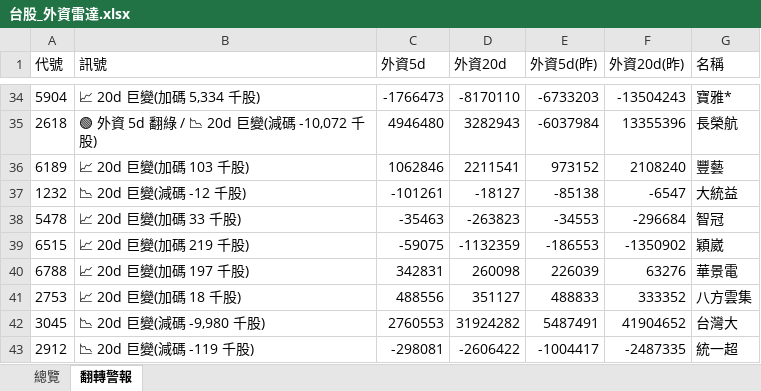
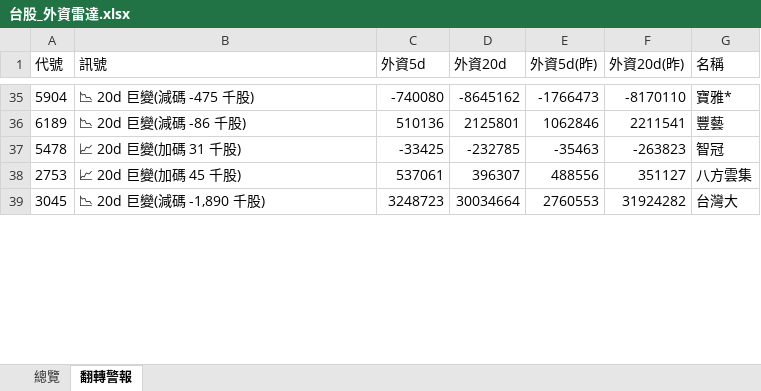
Before and after one commit to delphichi/big, an Excel workbook: data/台股_外資雷達.xlsx, sheet 翻轉警報, drawn as a sheet; only a part is shown, gaps mark what is left out; values as stored, in another font and other column widths than the file's, no borders; removed rows and columns are numbered as before the commit, all else as after; the diff covers the shown part only; the diff names each change by its address in the sheet, - before the commit and + after, or states it on an @@ line.

```diff
--- a/data/台股_外資雷達.xlsx (sheet 翻轉警報)
+++ b/data/台股_外資雷達.xlsx (sheet 翻轉警報)
-B35 (訊號): 📈 20d 巨變(加碼 5,334 千股)
+B35 (訊號): 📉 20d 巨變(減碼 -475 千股)
-C35 (外資5d): -1766473
+C35 (外資5d): -740080
-D35 (外資20d): -8170110
+D35 (外資20d): -8645162
-E35 (外資5d(昨)): -6733203
+E35 (外資5d(昨)): -1766473
-F35 (外資20d(昨)): -13504243
+F35 (外資20d(昨)): -8170110
-row 35: 2618 | 🟢 外資 5d 翻綠 / 📉 20d 巨變(減碼 -10,072 千股) | 4946480 | 3282943 | -6037984 | 13355396 | 長榮航
-B36 (訊號): 📈 20d 巨變(加碼 103 千股)
+B36 (訊號): 📉 20d 巨變(減碼 -86 千股)
-C36 (外資5d): 1062846
+C36 (外資5d): 510136
-D36 (外資20d): 2211541
+D36 (外資20d): 2125801
-E36 (外資5d(昨)): 973152
+E36 (外資5d(昨)): 1062846
-F36 (外資20d(昨)): 2108240
+F36 (外資20d(昨)): 2211541
-row 37: 1232 | 📉 20d 巨變(減碼 -12 千股) | -101261 | -18127 | -85138 | -6547 | 大統益
-B37 (訊號): 📈 20d 巨變(加碼 33 千股)
+B37 (訊號): 📈 20d 巨變(加碼 31 千股)
-C37 (外資5d): -35463
+C37 (外資5d): -33425
-D37 (外資20d): -263823
+D37 (外資20d): -232785
-E37 (外資5d(昨)): -34553
+E37 (外資5d(昨)): -35463
-F37 (外資20d(昨)): -296684
+F37 (外資20d(昨)): -263823
-row 39: 6515 | 📈 20d 巨變(加碼 219 千股) | -59075 | -1132359 | -186553 | -1350902 | 穎崴
-row 40: 6788 | 📈 20d 巨變(加碼 197 千股) | 342831 | 260098 | 226039 | 63276 | 華景電
-B38 (訊號): 📈 20d 巨變(加碼 18 千股)
+B38 (訊號): 📈 20d 巨變(加碼 45 千股)
-C38 (外資5d): 488556
+C38 (外資5d): 537061
-D38 (外資20d): 351127
+D38 (外資20d): 396307
-E38 (外資5d(昨)): 488833
+E38 (外資5d(昨)): 488556
-F38 (外資20d(昨)): 333352
+F38 (外資20d(昨)): 351127
-B39 (訊號): 📉 20d 巨變(減碼 -9,980 千股)
+B39 (訊號): 📉 20d 巨變(減碼 -1,890 千股)
-C39 (外資5d): 2760553
+C39 (外資5d): 3248723
-D39 (外資20d): 31924282
+D39 (外資20d): 30034664
-E39 (外資5d(昨)): 5487491
+E39 (外資5d(昨)): 2760553
-F39 (外資20d(昨)): 41904652
+F39 (外資20d(昨)): 31924282
-row 43: 2912 | 📉 20d 巨變(減碼 -119 千股) | -298081 | -2606422 | -1004417 | -2487335 | 統一超
```
Also changed, not shown: 33 added rows, 31 removed rows and 310 edited cells elsewhere in this sheet, sheet 總覽, 1 other file.
